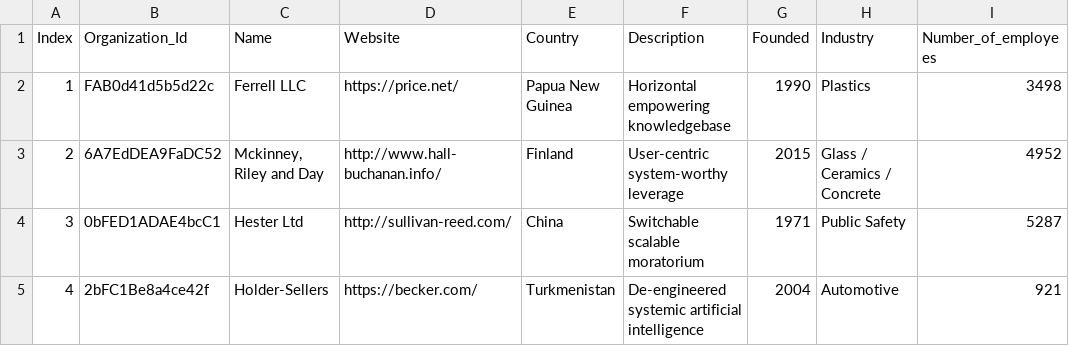
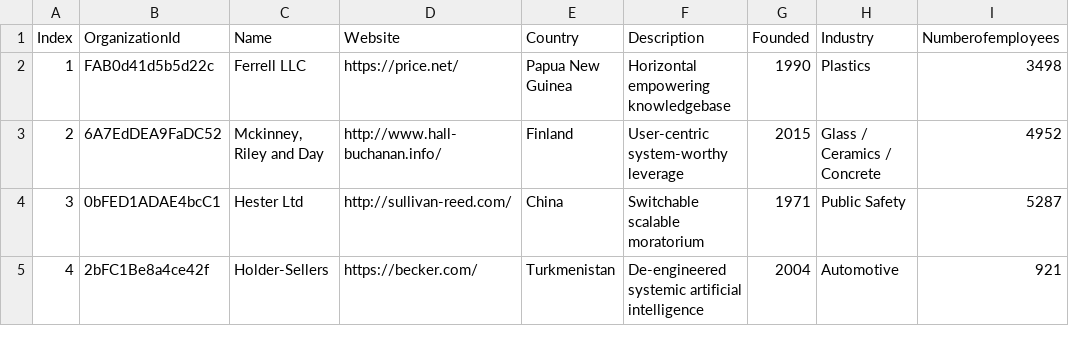
Before and after one commit to ven-neenopal/dbt_clloud, a CSV file: seeds/data.csv, drawn as a sheet; only a part is shown.

Commit message:
Update data.csv

```diff
--- a/seeds/data.csv
+++ b/seeds/data.csv
@@ -1,2 +1,2 @@
-Index,Organization_Id,Name,Website,Country,Description,Founded,Industry,Number_of_employees
+Index,OrganizationId,Name,Website,Country,Description,Founded,Industry,Numberofemployees
 1,FAB0d41d5b5d22c,Ferrell LLC,https://price.net/,Papua New Guinea,Horizontal empowering knowledgebase,1990,Plastics,3498
```
